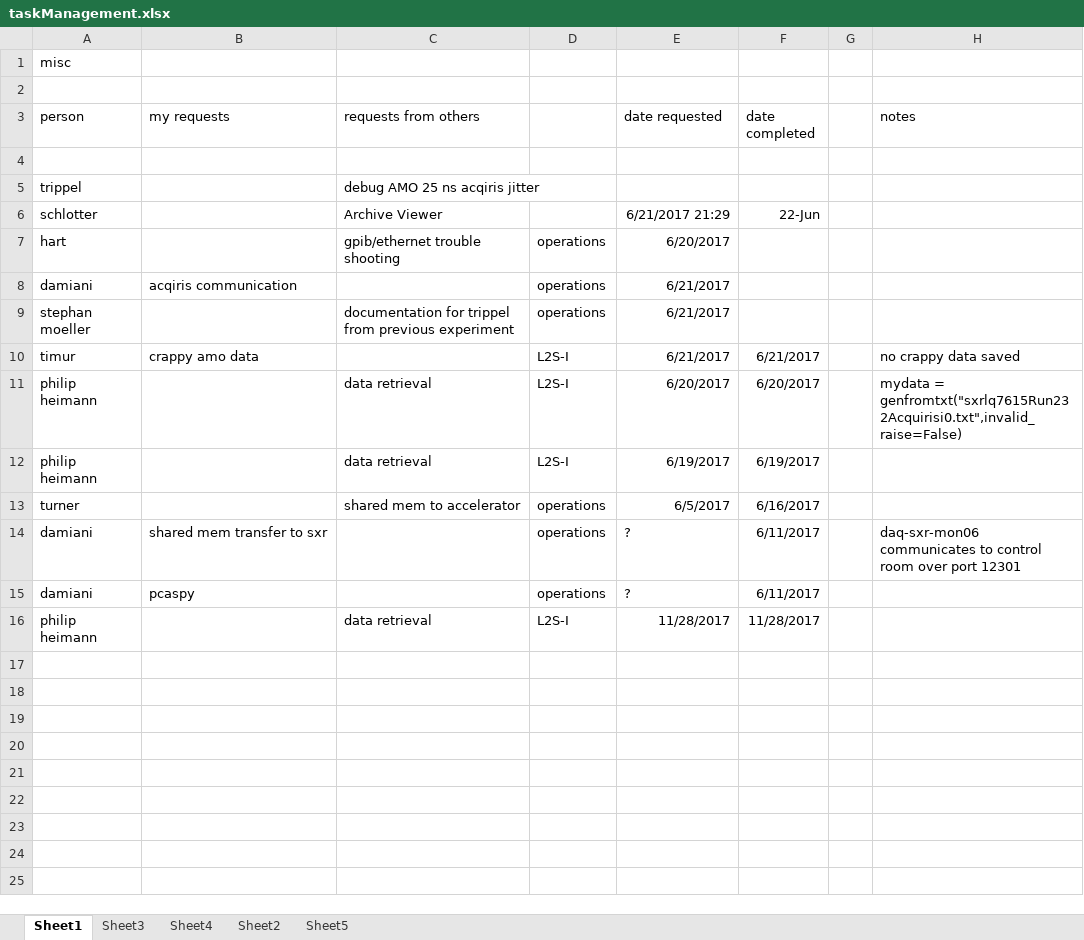
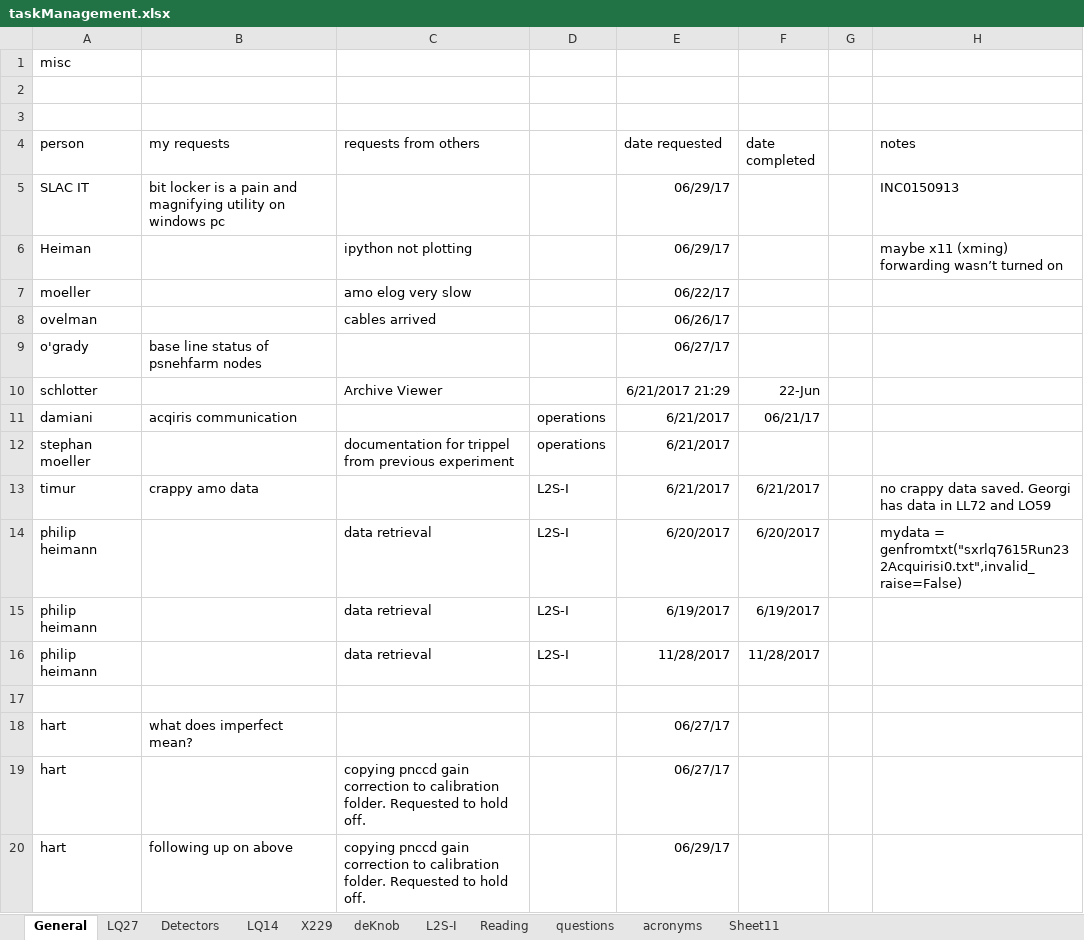
Before and after one commit to sioan/softXRayDataAndControls, an Excel workbook: taskManagement/taskManagement.xlsx, sheet General, drawn as a sheet; values as stored, in another font and other column widths than the file's, no borders; removed rows and columns are numbered as before the commit, all else as after; the diff names each change by its address in the sheet, - before the commit and + after, or states it on an @@ line.

```diff
--- a/taskManagement/taskManagement.xlsx (sheet General)
+++ b/taskManagement/taskManagement.xlsx (sheet General)
-sheet tab: Sheet1
+sheet tab: General
-sheet tab: Sheet3
+sheet tab: Detectors
-sheet tab: Sheet4
+sheet tab: LQ14
-sheet tab: Sheet2
+sheet tab: LQ27
-sheet tab: Sheet5
+sheet tab: X229
+sheet tab: deKnob
+sheet tab: L2S-I
+sheet tab: Reading
+sheet tab: questions
+sheet tab: acronyms
+sheet tab: Sheet11
@@ sheet tab order changed: General | LQ27 | Detectors | LQ14 | X229 | deKnob | L2S-I | Reading | questions | acronyms | Sheet11 @@
+row 3: (empty)
-row 5: (empty)
+row 5: SLAC IT | bit locker is a pain and magnifying utility on windows pc |  |  | 06/29/17 |  |  | INC0150913
-row 5: trippel |  | debug AMO 25 ns acqiris jitter
+row 6: Heiman |  | ipython not plotting |  | 06/29/17 |  |  | maybe x11 (xming) forwarding wasn’t turned on
+row 7: moeller |  | amo elog very slow |  | 06/22/17
+row 8: ovelman |  | cables arrived |  | 06/26/17
+row 9: o'grady | base line status of psnehfarm nodes |  |  | 06/27/17
-row 7: hart |  | gpib/ethernet trouble shooting | operations | 6/20/2017
-F11 (date completed): (empty)
+F11 (date completed): 06/21/17
-H13 (notes): no crappy data saved
+H13 (notes): no crappy data saved. Georgi has data in LL72 and LO59
-row 13: turner |  | shared mem to accelerator | operations | 6/5/2017 | 6/16/2017
-row 14: damiani | shared mem transfer to sxr |  | operations | ? | 6/11/2017 |  | daq-sxr-mon06 communicates to control room over port 12301
-row 15: damiani | pcaspy |  | operations | ? | 6/11/2017
+row 17: (empty)
+row 18: hart | what does imperfect mean? |  |  | 06/27/17
+row 19: hart |  | copying pnccd gain correction to calibration folder. Requested to hold off. |  | 06/27/17
+row 20: hart | following up on above | copying pnccd gain correction to calibration folder. Requested to hold off. |  | 06/29/17
```
Also changed, not shown: sheet LQ14, sheet X229, sheet Detectors, sheet LQ27, 1 other file.
